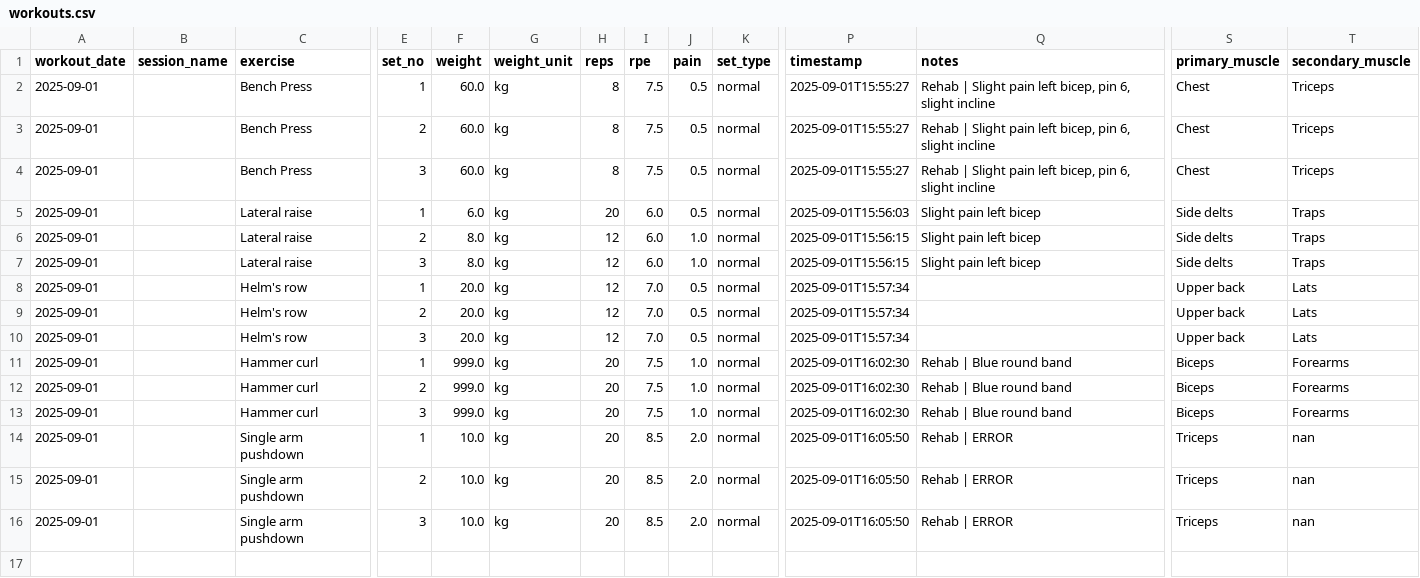
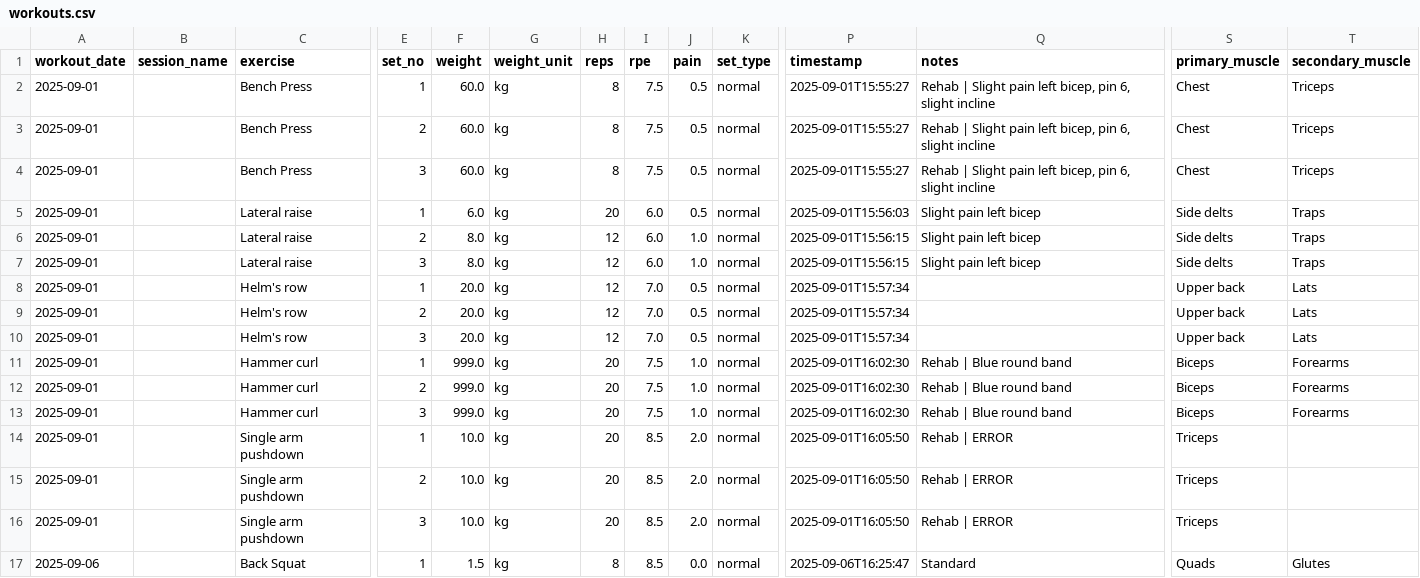
Before and after one commit to Kahzell/Workout_Streamlit_Dashboard, a CSV file: data/workouts.csv, drawn as a sheet; only a part is shown, gaps mark what is left out; rows hold the shown columns only; the diff names each change by its address in the sheet, - before the commit and + after, or states it on an @@ line.

Commit message:
Append data

```diff
--- a/data/workouts.csv
+++ b/data/workouts.csv
-T14:T16 (secondary_muscle): nan
+T14:T16 (secondary_muscle): (empty)
+row 17: 2025-09-06 |  | Back Squat | 1 | 1.5 | kg | 8 | 8.5 | 0.0 | normal | 2025-09-06T16:25:47 | Standard | Quads | Glutes
```
